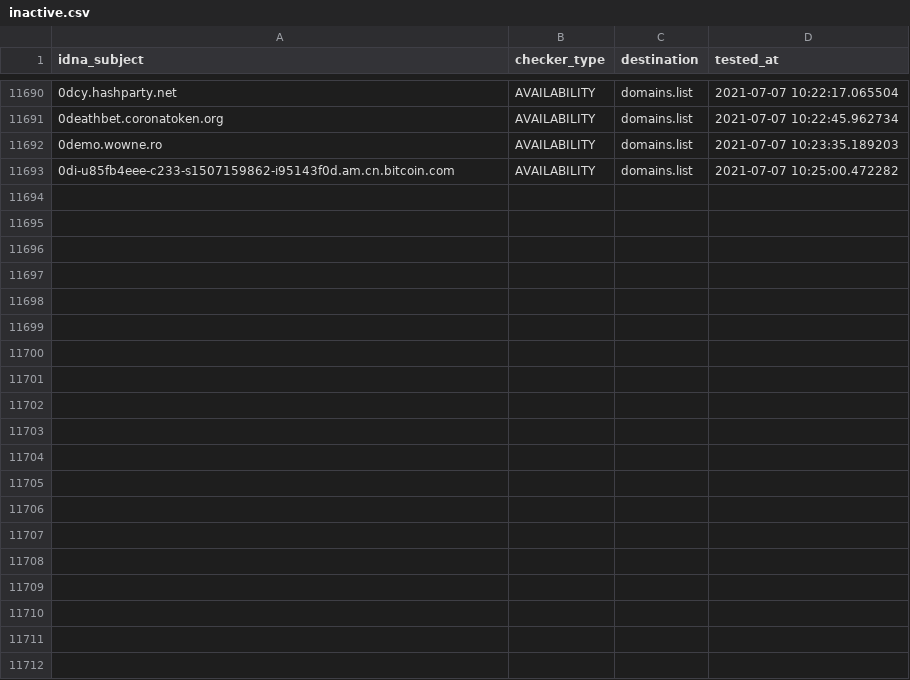
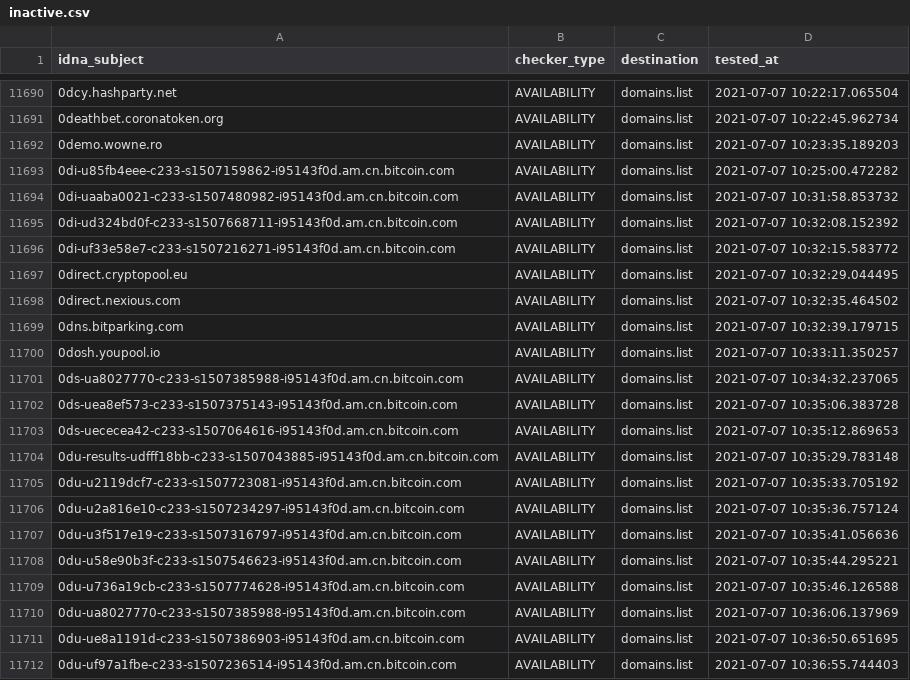
Before and after one commit to Ultimate-Hosts-Blacklist/ZeroDot1_CoinBlockerLists, a CSV file: .pyfunceble/inactive.csv, drawn as a sheet; only a part is shown, gaps mark what is left out; the diff names each change by its address in the sheet, - before the commit and + after, or states it on an @@ line.

```diff
--- a/.pyfunceble/inactive.csv
+++ b/.pyfunceble/inactive.csv
+row 11694: 0di-uaaba0021-c233-s1507480982-i95143f0d.am.cn.bitcoin.com | AVAILABILITY | domains.list | 2021-07-07 10:31:58.853732
+row 11695: 0di-ud324bd0f-c233-s1507668711-i95143f0d.am.cn.bitcoin.com | AVAILABILITY | domains.list | 2021-07-07 10:32:08.152392
+row 11696: 0di-uf33e58e7-c233-s1507216271-i95143f0d.am.cn.bitcoin.com | AVAILABILITY | domains.list | 2021-07-07 10:32:15.583772
+row 11697: 0direct.cryptopool.eu | AVAILABILITY | domains.list | 2021-07-07 10:32:29.044495
+row 11698: 0direct.nexious.com | AVAILABILITY | domains.list | 2021-07-07 10:32:35.464502
+row 11699: 0dns.bitparking.com | AVAILABILITY | domains.list | 2021-07-07 10:32:39.179715
+row 11700: 0dosh.youpool.io | AVAILABILITY | domains.list | 2021-07-07 10:33:11.350257
+row 11701: 0ds-ua8027770-c233-s1507385988-i95143f0d.am.cn.bitcoin.com | AVAILABILITY | domains.list | 2021-07-07 10:34:32.237065
+row 11702: 0ds-uea8ef573-c233-s1507375143-i95143f0d.am.cn.bitcoin.com | AVAILABILITY | domains.list | 2021-07-07 10:35:06.383728
+row 11703: 0ds-uececea42-c233-s1507064616-i95143f0d.am.cn.bitcoin.com | AVAILABILITY | domains.list | 2021-07-07 10:35:12.869653
+row 11704: 0du-results-udfff18bb-c233-s1507043885-i95143f0d.am.cn.bitcoin.com | AVAILABILITY | domains.list | 2021-07-07 10:35:29.783148
+row 11705: 0du-u2119dcf7-c233-s1507723081-i95143f0d.am.cn.bitcoin.com | AVAILABILITY | domains.list | 2021-07-07 10:35:33.705192
+row 11706: 0du-u2a816e10-c233-s1507234297-i95143f0d.am.cn.bitcoin.com | AVAILABILITY | domains.list | 2021-07-07 10:35:36.757124
+row 11707: 0du-u3f517e19-c233-s1507316797-i95143f0d.am.cn.bitcoin.com | AVAILABILITY | domains.list | 2021-07-07 10:35:41.056636
+row 11708: 0du-u58e90b3f-c233-s1507546623-i95143f0d.am.cn.bitcoin.com | AVAILABILITY | domains.list | 2021-07-07 10:35:44.295221
+row 11709: 0du-u736a19cb-c233-s1507774628-i95143f0d.am.cn.bitcoin.com | AVAILABILITY | domains.list | 2021-07-07 10:35:46.126588
+row 11710: 0du-ua8027770-c233-s1507385988-i95143f0d.am.cn.bitcoin.com | AVAILABILITY | domains.list | 2021-07-07 10:36:06.137969
+row 11711: 0du-ue8a1191d-c233-s1507386903-i95143f0d.am.cn.bitcoin.com | AVAILABILITY | domains.list | 2021-07-07 10:36:50.651695
+row 11712: 0du-uf97a1fbe-c233-s1507236514-i95143f0d.am.cn.bitcoin.com | AVAILABILITY | domains.list | 2021-07-07 10:36:55.744403
```
Also changed, not shown: 11 other files.
